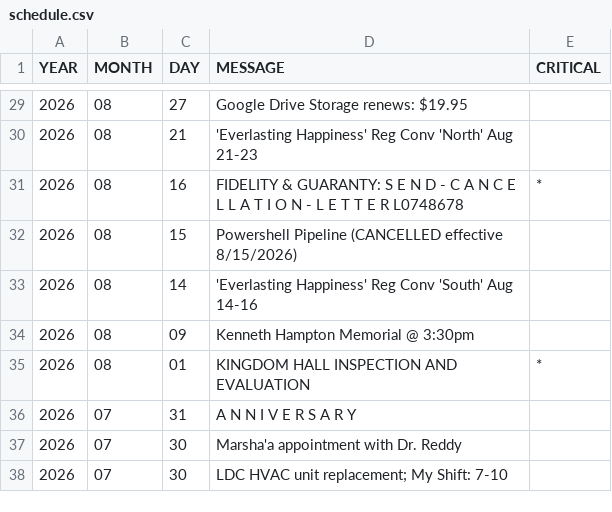
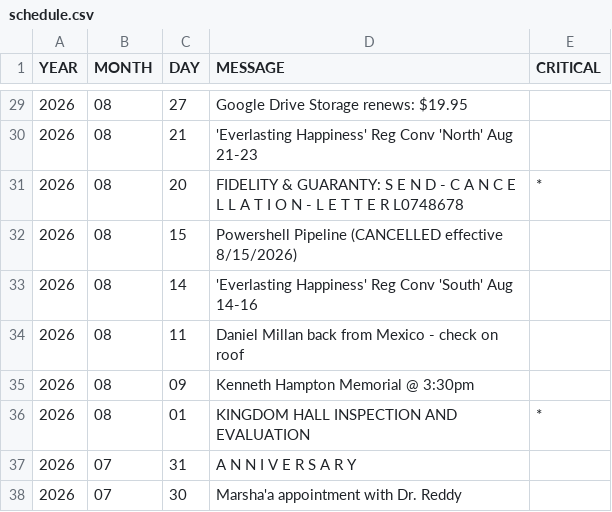
Before and after one commit to KIBrown031/kibrown031.github.io, a CSV file: schedule.csv, drawn as a sheet; only a part is shown, gaps mark what is left out; the shorter side is filled out with more unchanged rows.

```diff
--- a/schedule.csv
+++ b/schedule.csv
@@ -30,5 +30,6 @@ YEAR,MONTH,DAY,MESSAGE,CRITICAL
 2026,08,21,'Everlasting Happiness' Reg Conv 'North' Aug 21-23,
-2026,08,16,FIDELITY & GUARANTY: S E N D - C A N C E L L A T I O N - L E T T E R L0748678,*
+2026,08,20,FIDELITY & GUARANTY: S E N D - C A N C E L L A T I O N - L E T T E R L0748678,*
 2026,08,15,Powershell Pipeline (CANCELLED effective 8/15/2026),
 2026,08,14,'Everlasting Happiness' Reg Conv 'South' Aug 14-16,
+2026,08,11,Daniel Millan back from Mexico - check on roof,
 2026,08,09,Kenneth Hampton Memorial @ 3:30pm,
```
Also changed, not shown: 1 other file.
